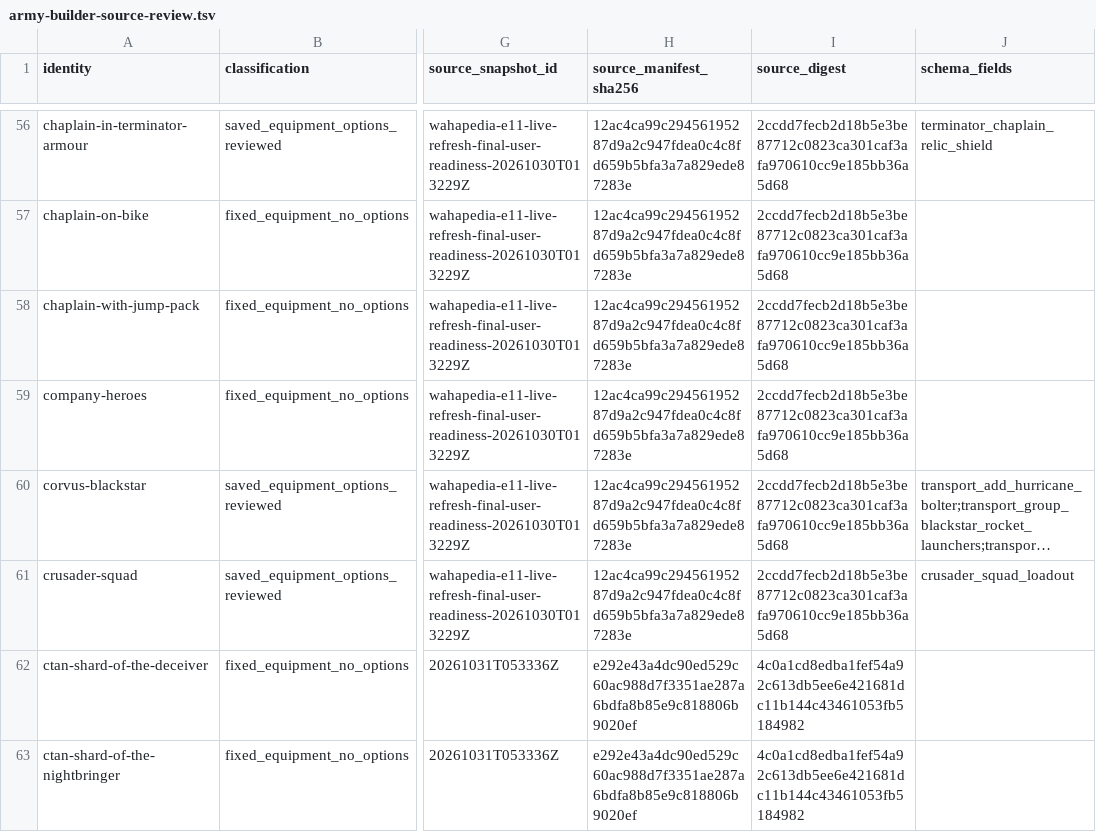
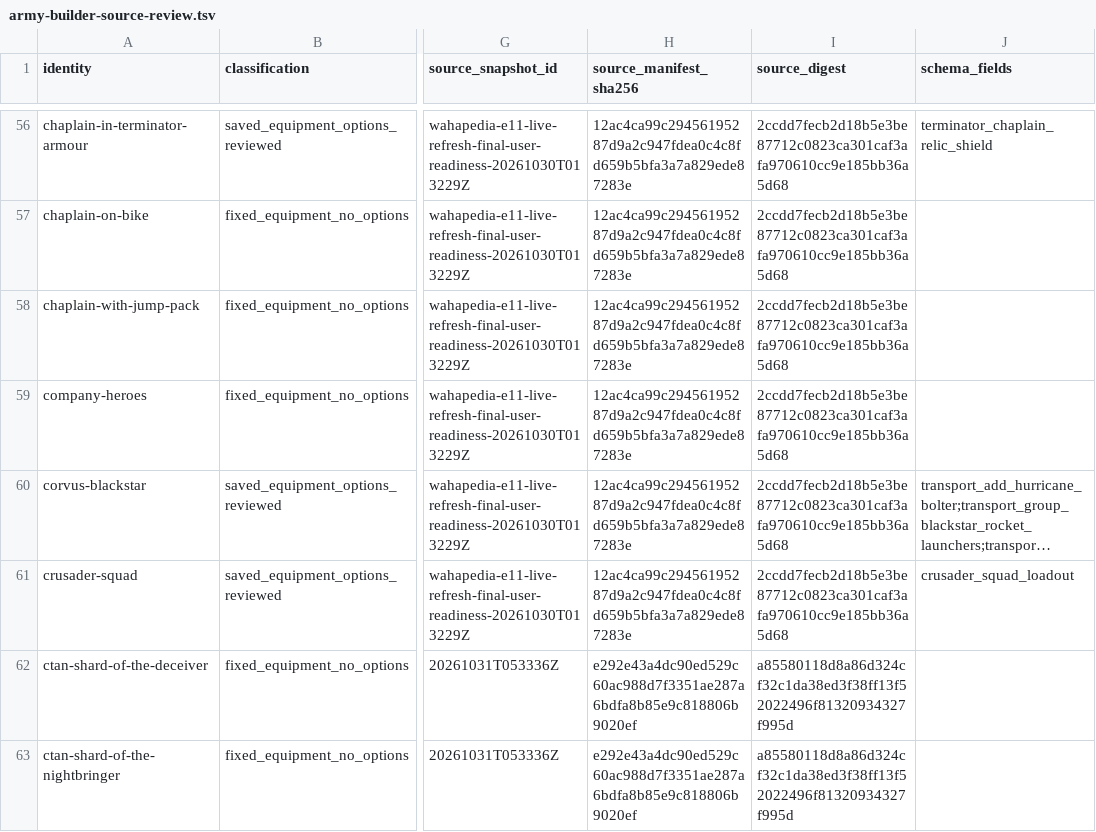
Before and after one commit to cronosgp/open-tabletop, a TSV file: docs/project/army-builder-source-review.tsv, drawn as a sheet; only a part is shown, gaps mark what is left out; long unchanged cells end in …; the diff covers the shown part only; the diff names each change by its address in the sheet, - before the commit and + after, or states it on an @@ line.

Commit message:
feat: admit ten Necron Overlord, Lychguard, Destroyer Lord and Cryptek datasheets
Adds source-bounded local rules, saved equipment, tiered points and Leader/Support links for Overlord, Overlord with translocation shroud, Lychguard, Skorpekh Lord, Lokhust Lord, Plasmancer, Technomancer, Psychomancer, Chronomancer and Orikan the Diviner from the local Wahapedia 11e Necrons App v1.2 snapshot (20261031T053336Z). Necron construction admission 28 -> 38/51 (223 total profiles). Registers three new focused suites in tools/verify.py and records verifier runs 20261119T013615669211Z (8/8) and 20261119T013616515332Z (6/6). Remaining 13 Necron datasheets, full army legality and separate-machine LAN stay open.

```diff
--- a/docs/project/army-builder-source-review.tsv
+++ b/docs/project/army-builder-source-review.tsv
-I62:I63 (source_digest): 4c0a1cd8edba1fef54a92c613db5ee6e421681dc11b144c43461053fb5184982
+I62:I63 (source_digest): a85580118d8a86d324cf32c1da38ed3f38ff13f52022496f81320934327f995d
```
Also changed, not shown: 10 added rows and 26 edited cells elsewhere in this file, 42 other files.
